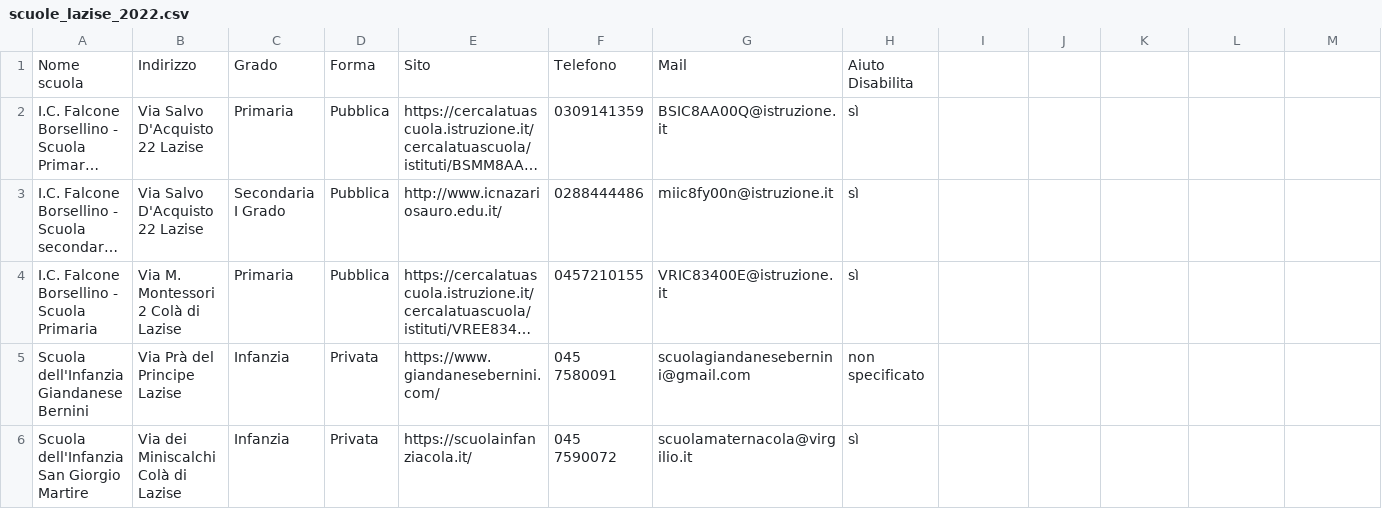
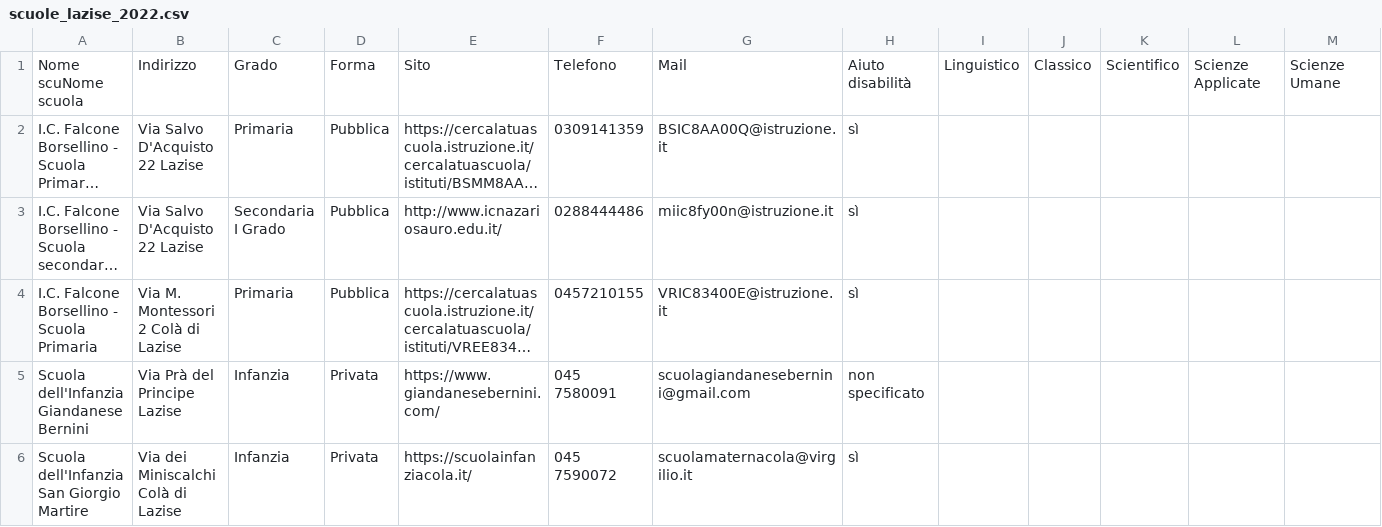
Before and after one commit to Merrick3/3Scuole, a CSV file: 3Scuole-main/lavoro/dati_aggiornati/scuole_lazise_2022.csv, drawn as a sheet; only a part is shown; long unchanged cells end in …; removed rows and columns are numbered as before the commit, all else as after; rows hold the shown columns only; the diff names each change by its address in the sheet, - before the commit and + after, or states it on an @@ line.

Commit message:
Update scuole_lazise_2022.csv

```diff
--- a/3Scuole-main/lavoro/dati_aggiornati/scuole_lazise_2022.csv
+++ b/3Scuole-main/lavoro/dati_aggiornati/scuole_lazise_2022.csv
-row 1: Nome scuola | Indirizzo | Grado | Forma | Sito | Telefono | Mail | Aiuto Disabilita
+row 1: Nome scuNome scuola | Indirizzo | Grado | Forma | Sito | Telefono | Mail | Aiuto disabilità | Linguistico | Classico | Scientifico | Scienze Applicate | Scienze Umane
```
